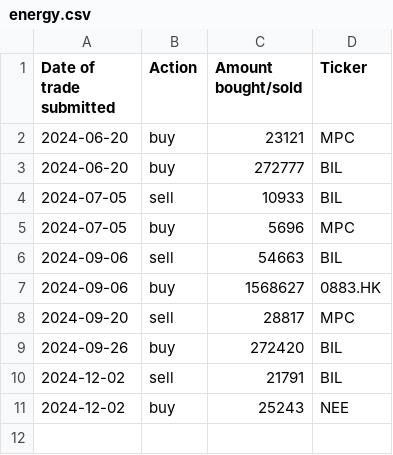
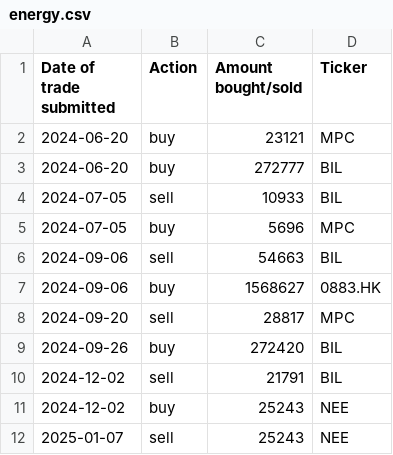
Before and after one commit to clojure-finance/hku-cim-trades, a CSV file: energy.csv, drawn as a sheet.

Commit message:
Update energy.csv

```diff
--- a/energy.csv
+++ b/energy.csv
@@ -11 +11,2 @@ Date of trade submitted,Action,Amount bought/sold,Ticker
 2024-12-02,buy,25243,NEE
+2025-01-07,sell,25243,NEE
```
